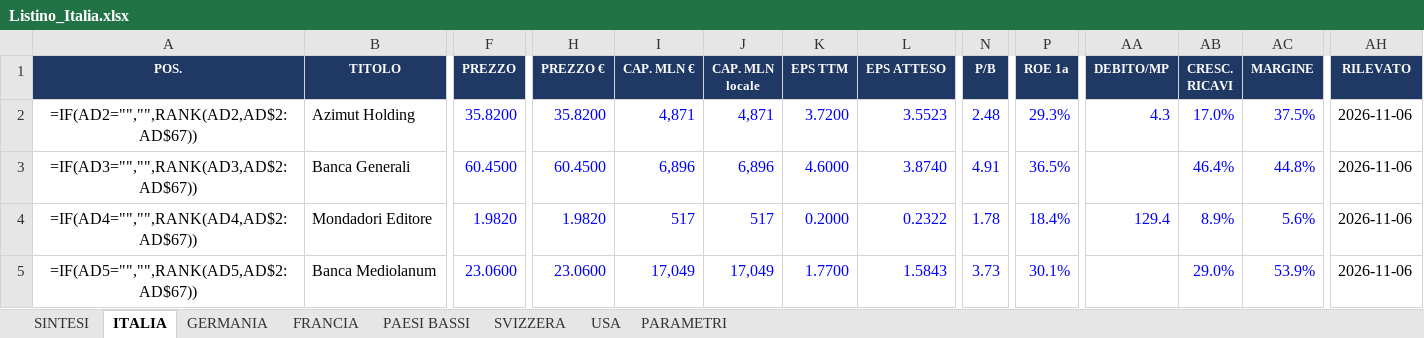
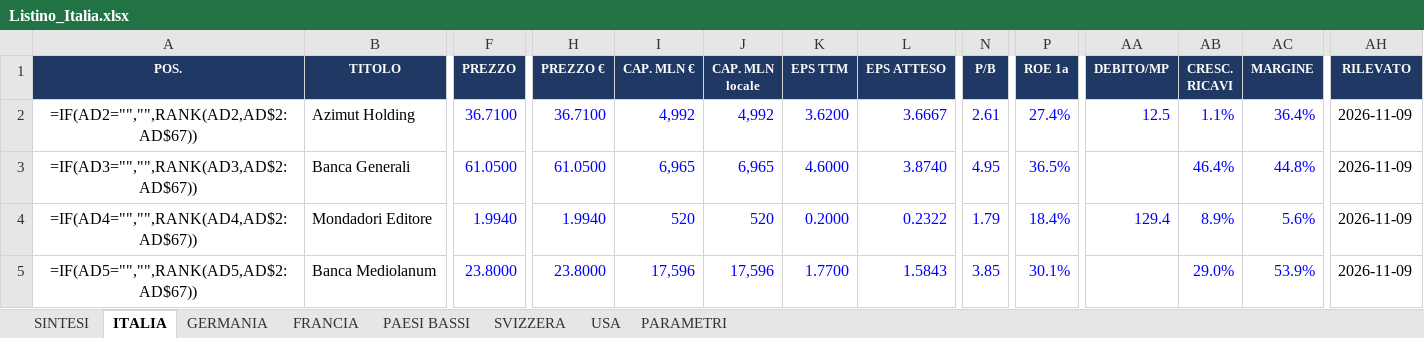
Before and after one commit to FPTechResearch/listino-dati, an Excel workbook: Listino_Italia.xlsx, sheet ITALIA, drawn as a sheet; only a part is shown, gaps mark what is left out; values as stored, in another font and other column widths than the file's, no borders; formulas without a stored value are shown as written; conditional formats not drawn; the diff covers the shown part only; the diff names each change by its address in the sheet, - before the commit and + after, or states it on an @@ line.

```diff
--- a/Listino_Italia.xlsx (sheet ITALIA)
+++ b/Listino_Italia.xlsx (sheet ITALIA)
-F2 (PREZZO): 35.8200
+F2 (PREZZO): 36.7100
-H2 (PREZZO €): 35.8200
+H2 (PREZZO €): 36.7100
-I2 (CAP. MLN €): 4,871
+I2 (CAP. MLN €): 4,992
-J2 (CAP. MLN locale): 4,871
+J2 (CAP. MLN locale): 4,992
-K2 (EPS TTM): 3.7200
+K2 (EPS TTM): 3.6200
-L2 (EPS ATTESO): 3.5523
+L2 (EPS ATTESO): 3.6667
-N2 (P/B): 2.48
+N2 (P/B): 2.61
-P2 (ROE 1a): 29.3%
+P2 (ROE 1a): 27.4%
-AA2 (DEBITO/MP): 4.3
+AA2 (DEBITO/MP): 12.5
-AB2 (CRESC. RICAVI): 17.0%
+AB2 (CRESC. RICAVI): 1.1%
-AC2 (MARGINE): 37.5%
+AC2 (MARGINE): 36.4%
-AH2:AH5 (RILEVATO): 2026-11-06
+AH2:AH5 (RILEVATO): 2026-11-09
-F3 (PREZZO): 60.4500
+F3 (PREZZO): 61.0500
-H3 (PREZZO €): 60.4500
+H3 (PREZZO €): 61.0500
-I3 (CAP. MLN €): 6,896
+I3 (CAP. MLN €): 6,965
-J3 (CAP. MLN locale): 6,896
+J3 (CAP. MLN locale): 6,965
-N3 (P/B): 4.91
+N3 (P/B): 4.95
-F4 (PREZZO): 1.9820
+F4 (PREZZO): 1.9940
-H4 (PREZZO €): 1.9820
+H4 (PREZZO €): 1.9940
-I4 (CAP. MLN €): 517
+I4 (CAP. MLN €): 520
-J4 (CAP. MLN locale): 517
+J4 (CAP. MLN locale): 520
-N4 (P/B): 1.78
+N4 (P/B): 1.79
-F5 (PREZZO): 23.0600
+F5 (PREZZO): 23.8000
-H5 (PREZZO €): 23.0600
+H5 (PREZZO €): 23.8000
-I5 (CAP. MLN €): 17,049
+I5 (CAP. MLN €): 17,596
-J5 (CAP. MLN locale): 17,049
+J5 (CAP. MLN locale): 17,596
-N5 (P/B): 3.73
+N5 (P/B): 3.85
```
Also changed, not shown: 921 edited cells elsewhere in this sheet, sheet USA, sheet GERMANIA, sheet FRANCIA, sheet SVIZZERA, sheet PAESI BASSI, 3 other files.
